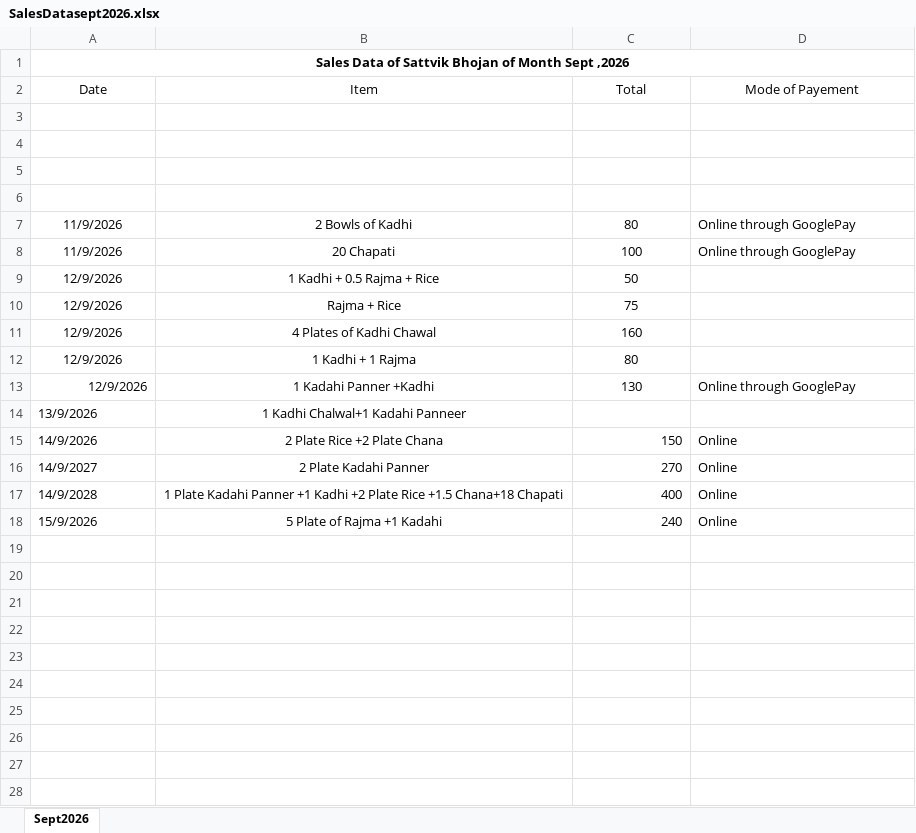
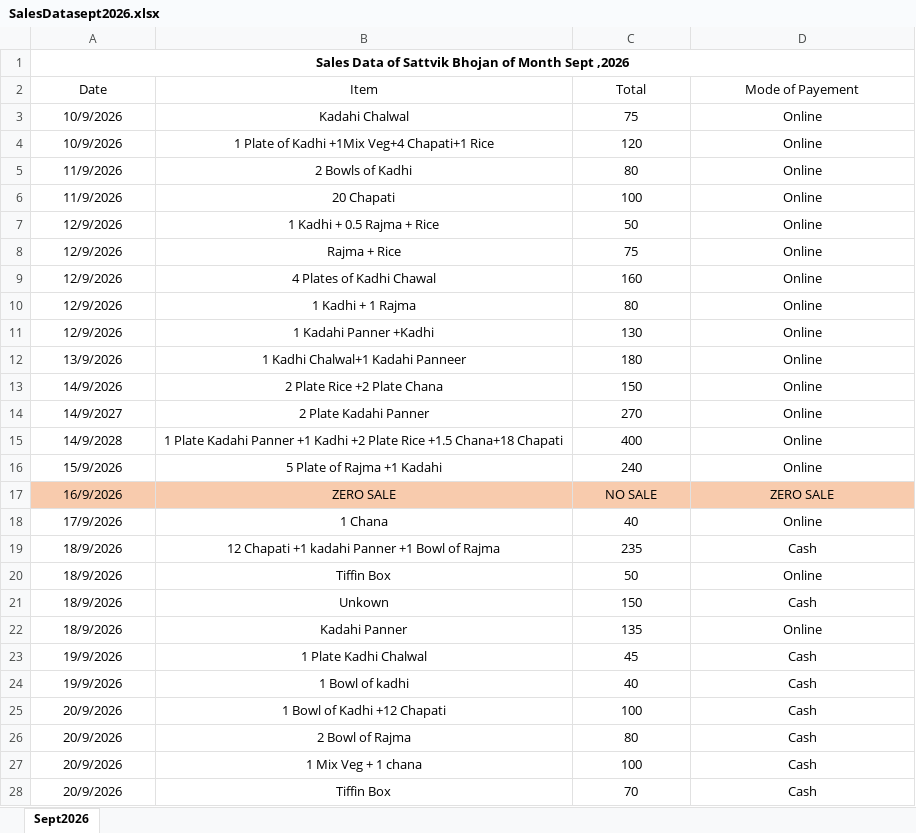
Before and after one commit to Mehak1384/Sattvik-Bhojan, an Excel workbook: Sales Data/SalesDatasept2026.xlsx, sheet Sept2026, drawn as a sheet; only a part is shown; values as stored, in another font and other column widths than the file's, no borders; conditional formats not drawn; removed rows and columns are numbered as before the commit, all else as after; the diff covers the shown part only; the diff names each change by its address in the sheet, - before the commit and + after, or states it on an @@ line.

Commit message:
Sales Data Has been updated today

```diff
--- a/Sales Data/SalesDatasept2026.xlsx (sheet Sept2026)
+++ b/Sales Data/SalesDatasept2026.xlsx (sheet Sept2026)
-row 3: (empty)
+row 3: 10/9/2026 | Kadahi Chalwal | 75 | Online
-row 4: (empty)
+row 4: 10/9/2026 | 1 Plate of Kadhi +1Mix Veg+4 Chapati+1 Rice | 120 | Online
-row 5: (empty)
-row 6: (empty)
-D5:D6 (Mode of Payement): Online through GooglePay
+D5:D6 (Mode of Payement): Online
-D5:D6 alignment: left
+D5:D6 alignment: center
-D7:D10 (Mode of Payement): (empty)
+D7:D10 (Mode of Payement): Online
-A11 alignment: right
+A11 alignment: center
-D11 (Mode of Payement): Online through GooglePay
+D11 (Mode of Payement): Online
-D11 alignment: left
+D11 alignment: center
-A12:A16 alignment: left
+A12:A16 alignment: center
-C12 (Total): (empty)
+C12 (Total): 180
-D12 (Mode of Payement): (empty)
+D12 (Mode of Payement): Online
-C13:C16 alignment: right
+C13:C16 alignment: center
-D13:D16 alignment: left
+D13:D16 alignment: center
+row 17: 16/9/2026 | ZERO SALE | NO SALE | ZERO SALE
+row 18: 17/9/2026 | 1 Chana | 40 | Online
+row 19: 18/9/2026 | 12 Chapati +1 kadahi Panner +1 Bowl of Rajma | 235 | Cash
+row 20: 18/9/2026 | Tiffin Box | 50 | Online
+row 21: 18/9/2026 | Unkown | 150 | Cash
+row 22: 18/9/2026 | Kadahi Panner | 135 | Online
+row 23: 19/9/2026 | 1 Plate Kadhi Chalwal | 45 | Cash
+row 24: 19/9/2026 | 1 Bowl of kadhi | 40 | Cash
+row 25: 20/9/2026 | 1 Bowl of Kadhi +12 Chapati | 100 | Cash
+row 26: 20/9/2026 | 2 Bowl of Rajma | 80 | Cash
+row 27: 20/9/2026 | 1 Mix Veg + 1 chana | 100 | Cash
+row 28: 20/9/2026 | Tiffin Box | 70 | Cash
```
Also changed, not shown: 13 added rows elsewhere in this sheet, 1 other file.
